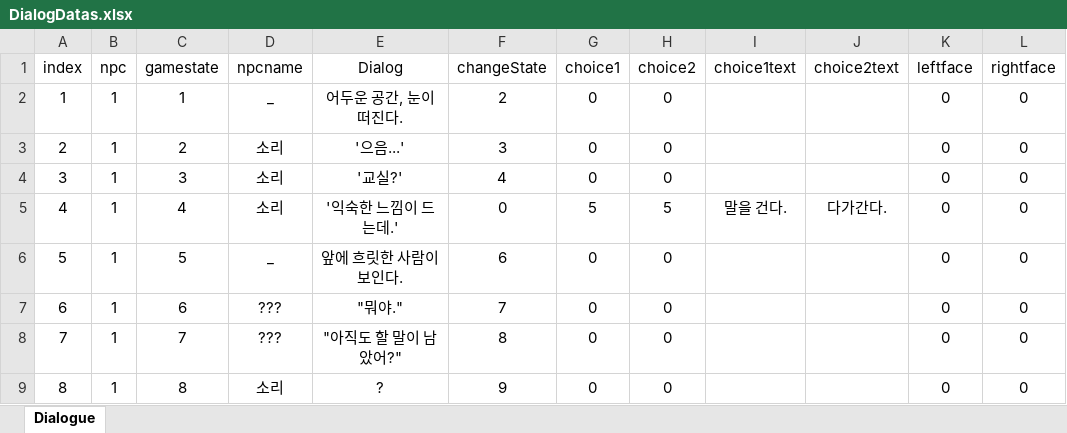
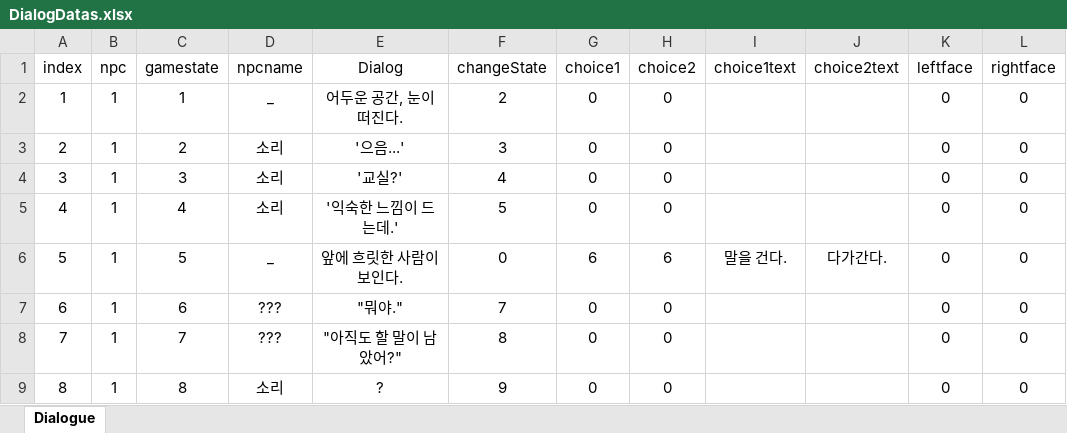
Before and after one commit to tkddnr0524/Poteking_Project, an Excel workbook: Poteking/Assets/GameResource/Excel/DialogDatas.xlsx, sheet Dialogue, drawn as a sheet; only a part is shown; values as stored, in another font and other column widths than the file's, no borders; the diff names each change by its address in the sheet, - before the commit and + after, or states it on an @@ line.

```diff
--- a/Poteking/Assets/GameResource/Excel/DialogDatas.xlsx (sheet Dialogue)
+++ b/Poteking/Assets/GameResource/Excel/DialogDatas.xlsx (sheet Dialogue)
-F5 (changeState): 0
+F5 (changeState): 5
-G5 (choice1): 5
+G5 (choice1): 0
-H5 (choice2): 5
+H5 (choice2): 0
-I5 (choice1text): 말을 건다.
+I5 (choice1text): (empty)
-J5 (choice2text): 다가간다.
+J5 (choice2text): (empty)
-F6 (changeState): 6
+F6 (changeState): 0
-G6 (choice1): 0
+G6 (choice1): 6
-H6 (choice2): 0
+H6 (choice2): 6
-I6 (choice1text): (empty)
+I6 (choice1text): 말을 건다.
-J6 (choice2text): (empty)
+J6 (choice2text): 다가간다.
```
Also changed, not shown: 4 other files.
